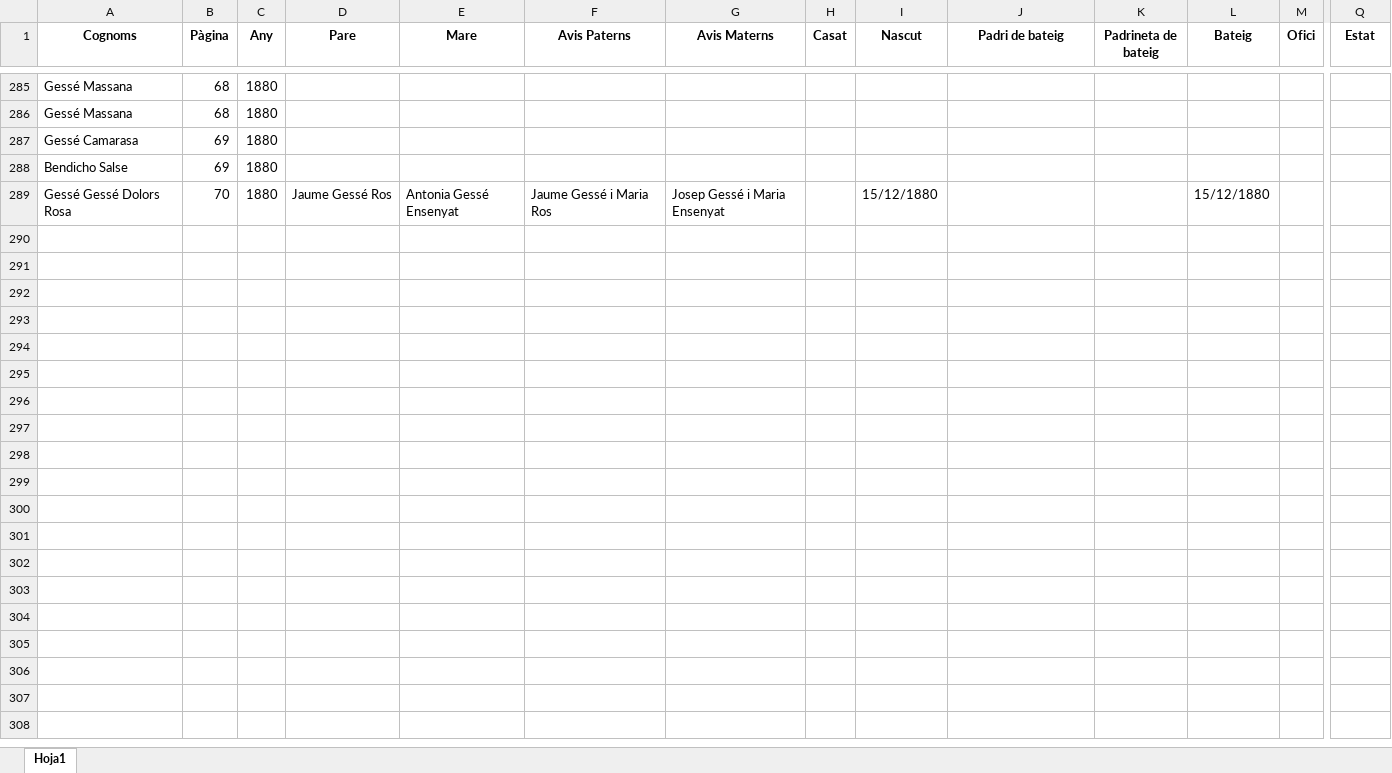
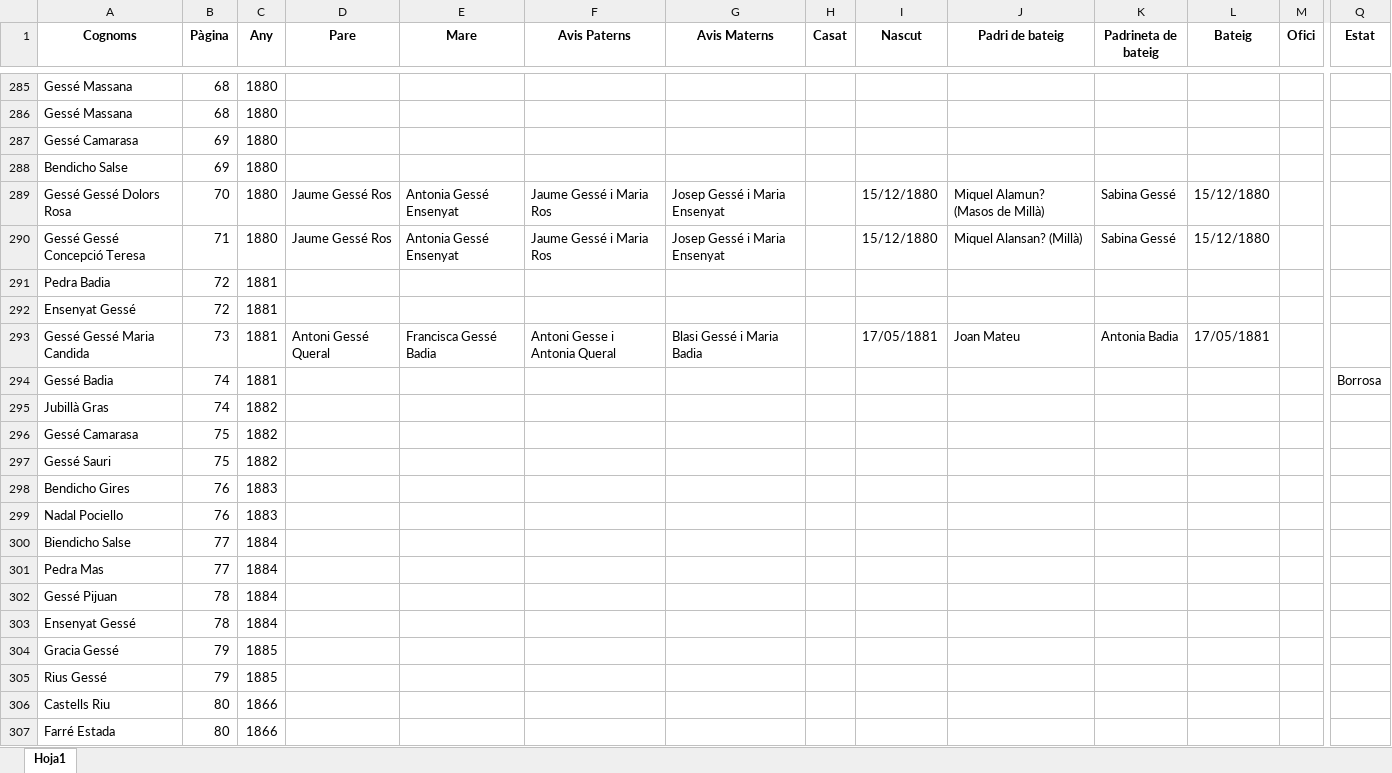
Before and after one commit to arbreFamiliar/DadesGenerals, an Excel workbook: Bisbats/Catalunya/Lleida/Blancafort/Sacraments/Baptismes/Excel/Baptismes_Parroquia_Blancafort.xlsx, sheet Hoja1, drawn as a sheet; only a part is shown, gaps mark what is left out; values as stored, in another font and other column widths than the file's, no borders; rows hold the shown columns only; the diff names each change by its address in the sheet, - before the commit and + after, or states it on an @@ line.

Commit message:
afegint dades

```diff
--- a/Bisbats/Catalunya/Lleida/Blancafort/Sacraments/Baptismes/Excel/Baptismes_Parroquia_Blancafort.xlsx (sheet Hoja1)
+++ b/Bisbats/Catalunya/Lleida/Blancafort/Sacraments/Baptismes/Excel/Baptismes_Parroquia_Blancafort.xlsx (sheet Hoja1)
-J289 (Padri de bateig): (empty)
+J289 (Padri de bateig): Miquel Alamun? (Masos de Millà)
-K289 (Padrineta de bateig): (empty)
+K289 (Padrineta de bateig): Sabina Gessé
+row 290: Gessé Gessé Concepció Teresa | 71 | 1880 | Jaume Gessé Ros | Antonia Gessé Ensenyat | Jaume Gessé i Maria Ros | Josep Gessé i Maria Ensenyat |  | 15/12/1880 | Miquel Alansan? (Millà) | Sabina Gessé | 15/12/1880
+row 291: Pedra Badia | 72 | 1881
+row 292: Ensenyat Gessé | 72 | 1881
+row 293: Gessé Gessé Maria Candida | 73 | 1881 | Antoni Gessé Queral | Francisca Gessé Badia | Antoni Gesse i Antonia Queral | Blasi Gessé i Maria Badia |  | 17/05/1881 | Joan Mateu | Antonia Badia | 17/05/1881
+row 294: Gessé Badia | 74 | 1881 |  |  |  |  |  |  |  |  |  |  | Borrosa
+row 295: Jubillà Gras | 74 | 1882
+row 296: Gessé Camarasa | 75 | 1882
+row 297: Gessé Sauri | 75 | 1882
+row 298: Bendicho Gires | 76 | 1883
+row 299: Nadal Pociello | 76 | 1883
+row 300: Biendicho Salse | 77 | 1884
+row 301: Pedra Mas | 77 | 1884
+row 302: Gessé Pijuan | 78 | 1884
+row 303: Ensenyat Gessé | 78 | 1884
+row 304: Gracia Gessé | 79 | 1885
+row 305: Rius Gessé | 79 | 1885
+row 306: Castells Riu | 80 | 1866
+row 307: Farré Estada | 80 | 1866
```
